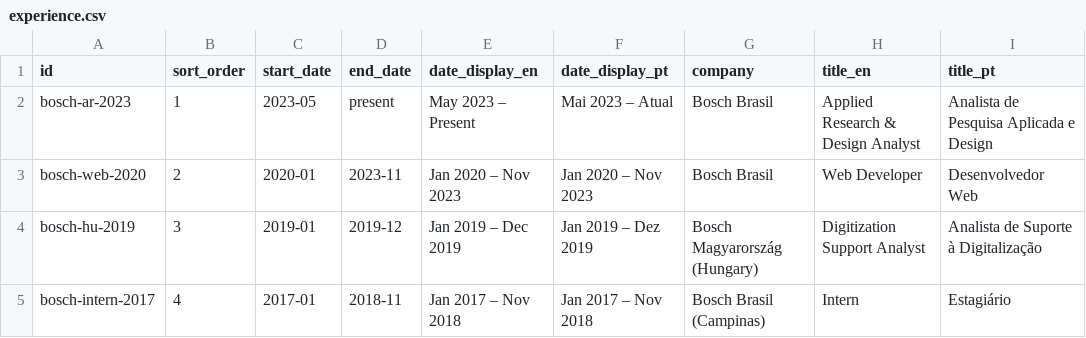
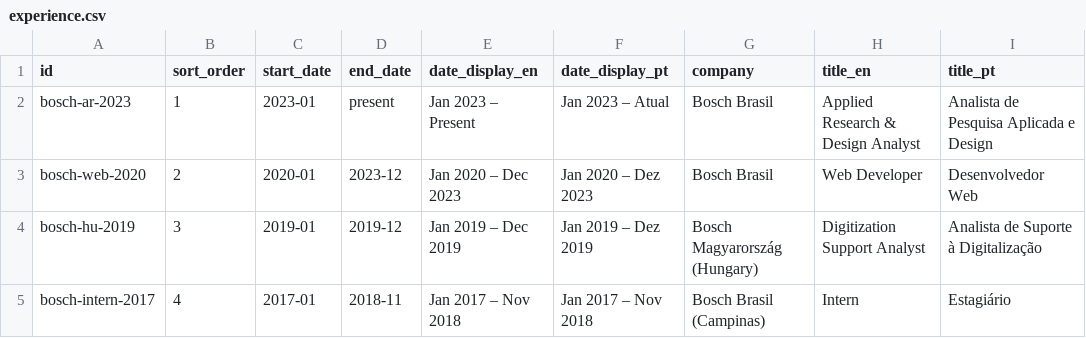
Before and after one commit to duducm2/my-personal-repo, a CSV file: my-data/canonical/experience.csv, drawn as a sheet.

```diff
--- a/my-data/canonical/experience.csv
+++ b/my-data/canonical/experience.csv
@@ -1,4 +1,4 @@
 id,sort_order,start_date,end_date,date_display_en,date_display_pt,company,title_en,title_pt
-bosch-ar-2023,1,2023-05,present,May 2023 – Present,Mai 2023 – Atual,Bosch Brasil,Applied Research & Design Analyst,Analista de Pesquisa Aplicada e Design
-bosch-web-2020,2,2020-01,2023-11,Jan 2020 – Nov 2023,Jan 2020 – Nov 2023,Bosch Brasil,Web Developer,Desenvolvedor Web
+bosch-ar-2023,1,2023-01,present,Jan 2023 – Present,Jan 2023 – Atual,Bosch Brasil,Applied Research & Design Analyst,Analista de Pesquisa Aplicada e Design
+bosch-web-2020,2,2020-01,2023-12,Jan 2020 – Dec 2023,Jan 2020 – Dez 2023,Bosch Brasil,Web Developer,Desenvolvedor Web
 bosch-hu-2019,3,2019-01,2019-12,Jan 2019 – Dec 2019,Jan 2019 – Dez 2019,Bosch Magyarország (Hungary),Digitization Support Analyst,Analista de Suporte à Digitalização
```
Also changed, not shown: my-data/canonical/narratives.csv, 41 other files.
